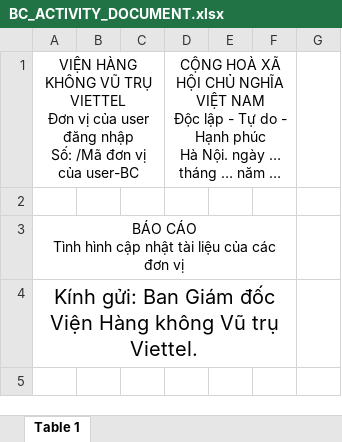
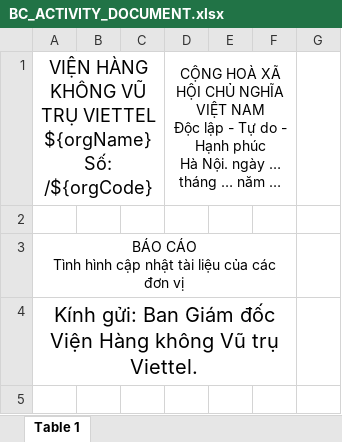
Before and after one commit to Zerohour214/Viettel-OpenKM, an Excel workbook: src/main/resources/template/BC_ACTIVITY_DOCUMENT.xlsx, sheet Table 1, drawn as a sheet; only a part is shown; values as stored, in another font and other column widths than the file's, no borders; charts and pictures not drawn; ↵ is a line break in a cell; the diff names each change by its address in the sheet, - before the commit and + after, or states it on an @@ line.

```diff
--- a/src/main/resources/template/BC_ACTIVITY_DOCUMENT.xlsx (sheet Table 1)
+++ b/src/main/resources/template/BC_ACTIVITY_DOCUMENT.xlsx (sheet Table 1)
-A1: …TRỤ VIETTEL ↵ Đơn vị của user đăng nhập ↵ Số: /Mã đơn vị của user-BC
+A1: …TRỤ VIETTEL ↵ ${orgName} ↵ Số: /${orgCode}
@@ A1 text size: larger @@
```
Also changed, not shown: src/main/resources/template/BC_SITUATION_DOCUMENT.xlsx, 12 other files.
